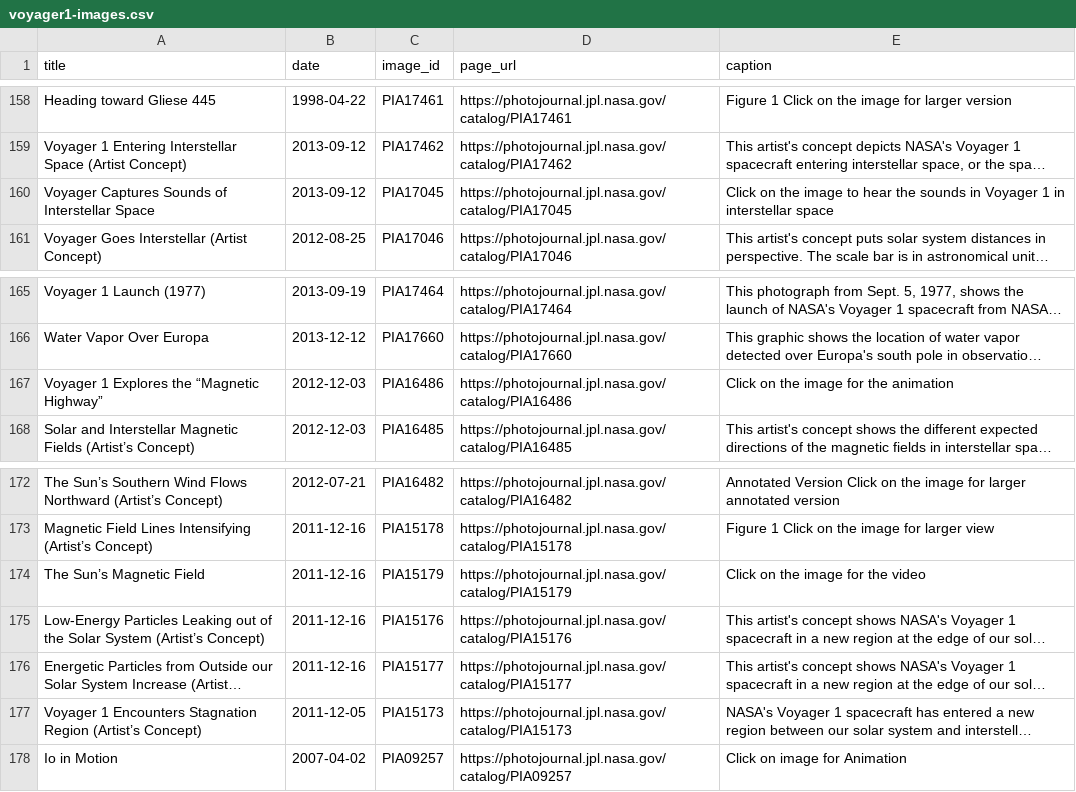
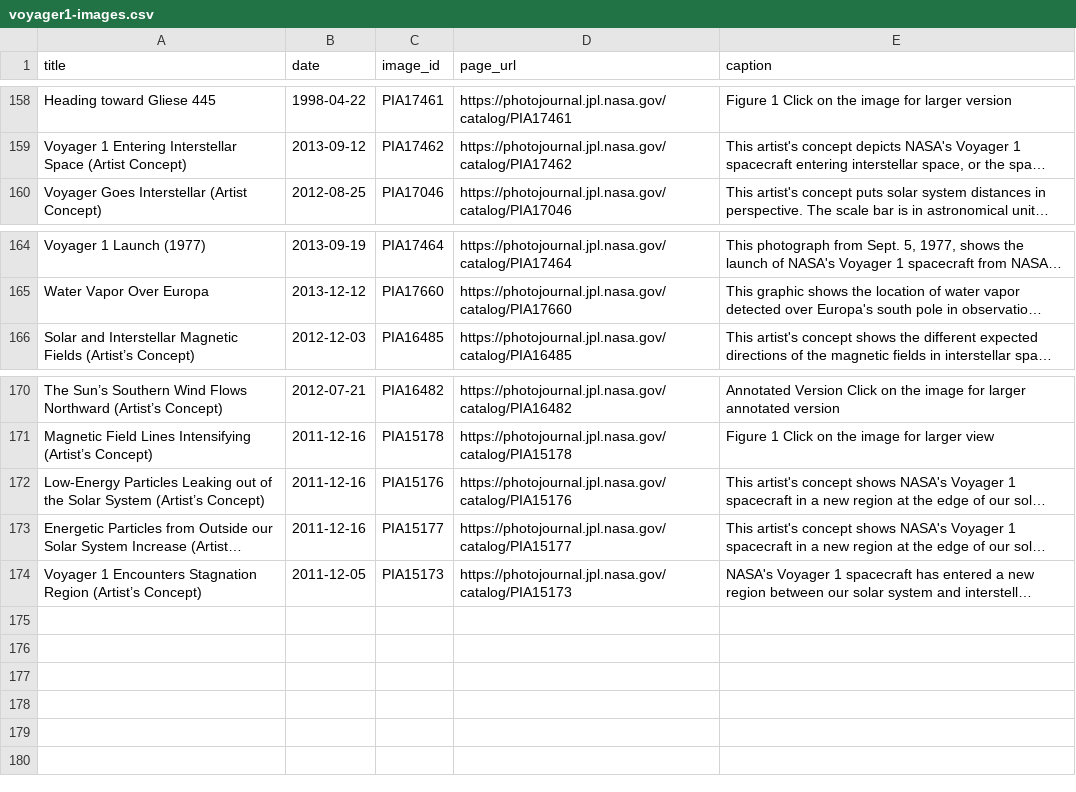
Before and after one commit to fgv-vis-2023/final-project-voyager-s-journey, a CSV file: public/data/voyager1-images.csv, drawn as a sheet; only a part is shown, gaps mark what is left out; long unchanged cells end in …; the diff names each change by its address in the sheet, - before the commit and + after, or states it on an @@ line.

Commit message:
update images path

```diff
--- a/public/data/voyager1-images.csv
+++ b/public/data/voyager1-images.csv
-row 160: Voyager Captures Sounds of Interstellar Space | 2013-09-12 | PIA17045 | https://photojournal.jpl.nasa.gov/catalog/PIA17045 | Click on the image to hear the sounds in Voyager 1 in interstellar space
-row 167: Voyager 1 Explores the “Magnetic Highway” | 2012-12-03 | PIA16486 | https://photojournal.jpl.nasa.gov/catalog/PIA16486 | Click on the image for the animation
-row 174: The Sun’s Magnetic Field | 2011-12-16 | PIA15179 | https://photojournal.jpl.nasa.gov/catalog/PIA15179 | Click on the image for the video
-row 178: Io in Motion | 2007-04-02 | PIA09257 | https://photojournal.jpl.nasa.gov/catalog/PIA09257 | Click on image for Animation
```
Also changed, not shown: public/data/voyager2-images.csv, 2 other files.
